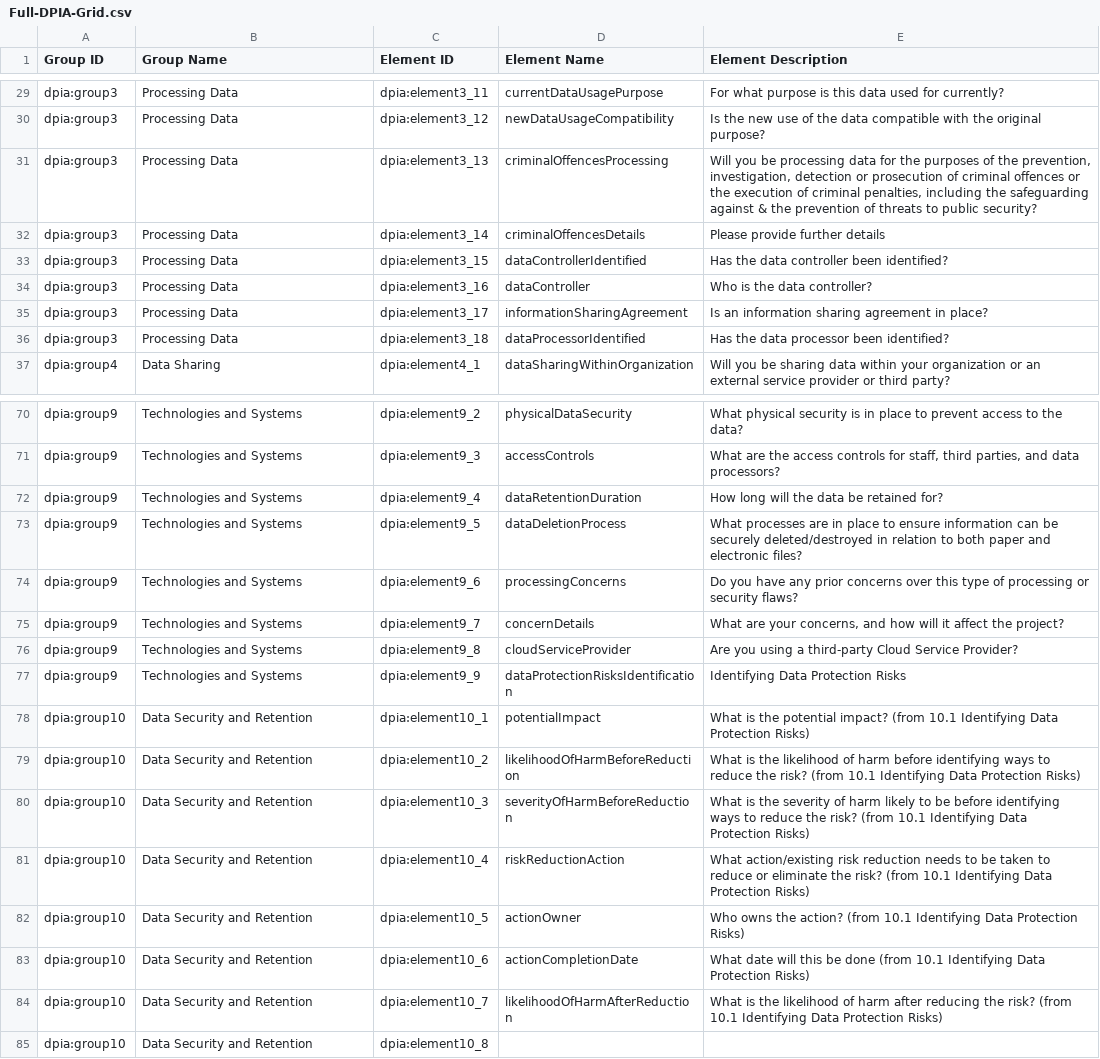
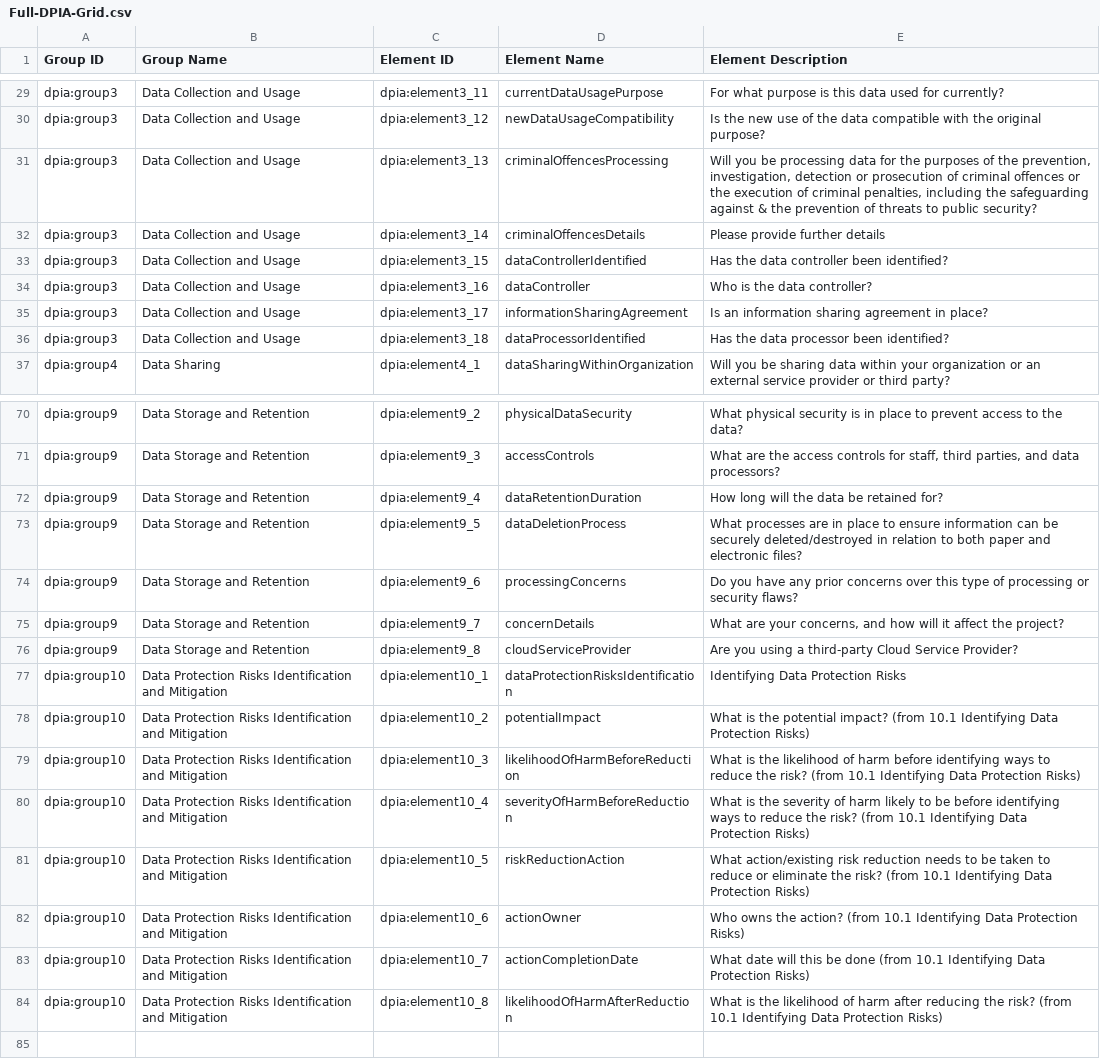
Before and after one commit to JonathanBowker/dpia.github.io, a CSV file: Full-DPIA-Grid.csv, drawn as a sheet; only a part is shown, gaps mark what is left out; removed rows and columns are numbered as before the commit, all else as after; the diff covers the shown part only; the diff names each change by its address in the sheet, - before the commit and + after, or states it on an @@ line.

Commit message:
Update Full-DPIA-Grid.csv

```diff
--- a/Full-DPIA-Grid.csv
+++ b/Full-DPIA-Grid.csv
-B29:B36 (Group Name): Processing Data
+B29:B36 (Group Name): Data Collection and Usage
-B70:B76 (Group Name): Technologies and Systems
+B70:B76 (Group Name): Data Storage and Retention
-row 77: dpia:group9 | Technologies and Systems | dpia:element9_9 | dataProtectionRisksIdentification | Identifying Data Protection Risks
-B77:B84 (Group Name): Data Security and Retention
+B77:B84 (Group Name): Data Protection Risks Identification and Mitigation
-D77 (Element Name): potentialImpact
+D77 (Element Name): dataProtectionRisksIdentification
-E77 (Element Description): What is the potential impact? (from 10.1 Identifying Data Protection Risks)
+E77 (Element Description): Identifying Data Protection Risks
-D78 (Element Name): likelihoodOfHarmBeforeReduction
+D78 (Element Name): potentialImpact
-E78 (Element Description): …is the likelihood of harm before identifying ways to reduce the risk? (from 10.1…
+E78 (Element Description): …is the potential impact? (from 10.1…
-D79 (Element Name): severityOfHarmBeforeReduction
+D79 (Element Name): likelihoodOfHarmBeforeReduction
-E79 (Element Description): …is the severity of harm likely to be before identifying…
+E79 (Element Description): …is the likelihood of harm before identifying…
-D80 (Element Name): riskReductionAction
+D80 (Element Name): severityOfHarmBeforeReduction
-E80 (Element Description): What action/existing risk reduction needs to be taken to reduce or eliminate the risk?…
+E80 (Element Description): What is the severity of harm likely to be before identifying ways to reduce the risk?…
-D81 (Element Name): actionOwner
+D81 (Element Name): riskReductionAction
-E81 (Element Description): Who owns the action? (from 10.1…
+E81 (Element Description): What action/existing risk reduction needs to be taken to reduce or eliminate the risk? (from 10.1…
-D82 (Element Name): actionCompletionDate
+D82 (Element Name): actionOwner
-E82 (Element Description): What date will this be done (from 10.1…
+E82 (Element Description): Who owns the action? (from 10.1…
-D83 (Element Name): likelihoodOfHarmAfterReduction
+D83 (Element Name): actionCompletionDate
-E83 (Element Description): What is the likelihood of harm after reducing the risk? (from 10.1…
+E83 (Element Description): What date will this be done (from 10.1…
-D84 (Element Name): (empty)
+D84 (Element Name): likelihoodOfHarmAfterReduction
-E84 (Element Description): (empty)
+E84 (Element Description): What is the likelihood of harm after reducing the risk? (from 10.1 Identifying Data Protection Risks)
```
Also changed, not shown: 54 edited cells elsewhere in this file.
